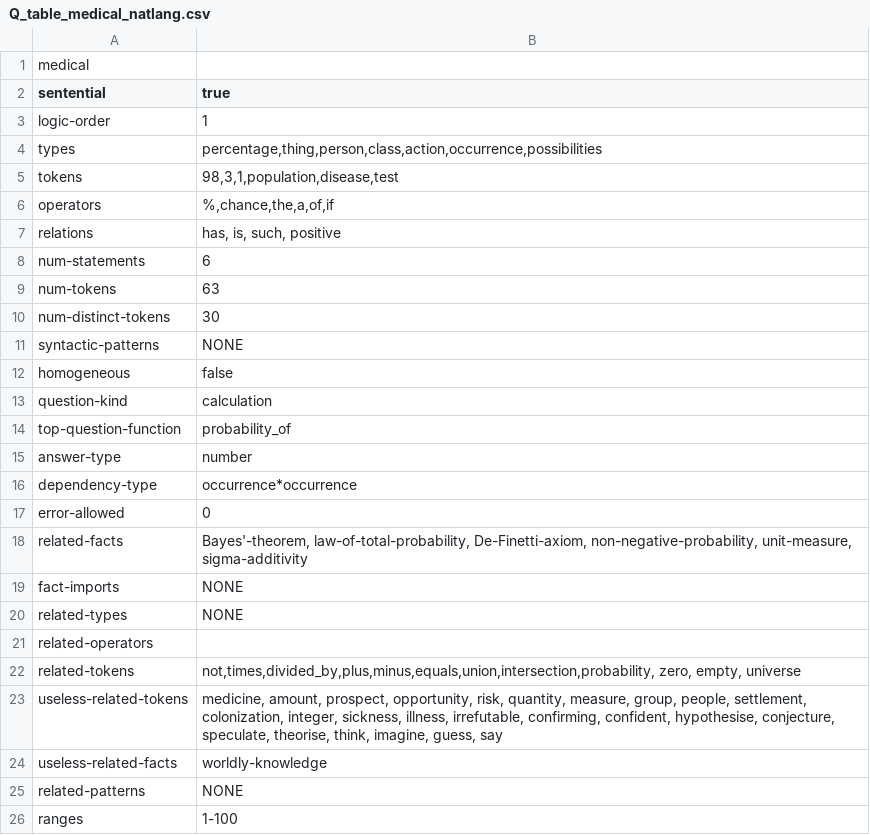
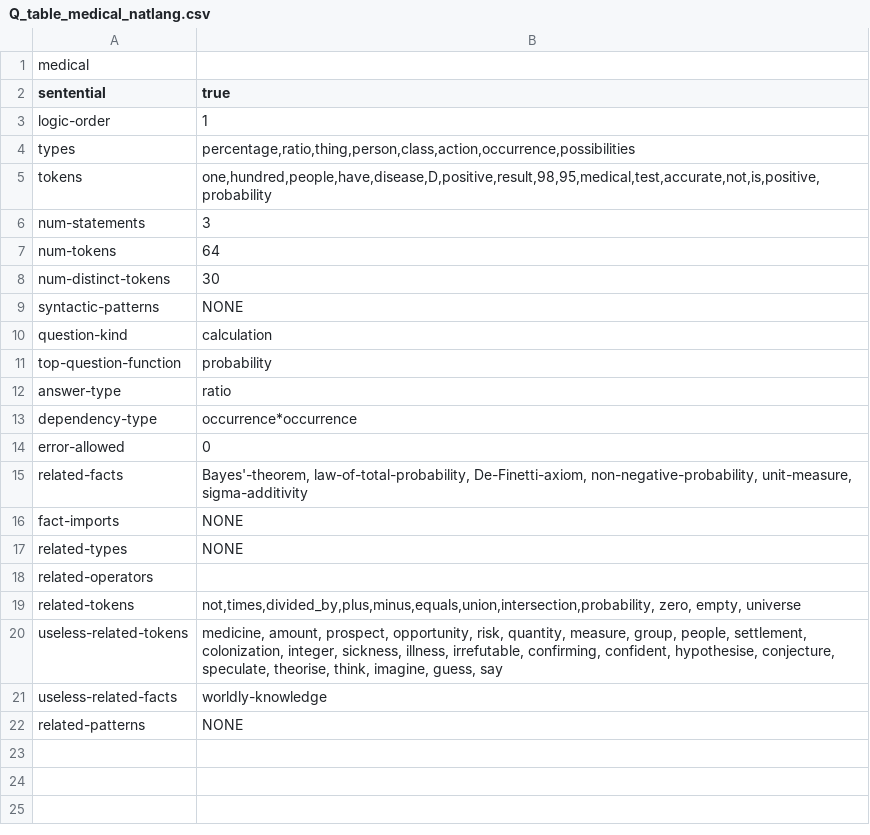
Before and after one commit to rep2rep/robin, a CSV file: src/strategies/tables/Q_table_medical_natlang.csv, drawn as a sheet.

```diff
--- a/src/strategies/tables/Q_table_medical_natlang.csv
+++ b/src/strategies/tables/Q_table_medical_natlang.csv
@@ -3,14 +3,11 @@ sentential,true
 logic-order,1
-types,"percentage,thing,person,class,action,occurrence,possibilities"
-tokens,"98,3,1,population,disease,test"
-operators,"%,chance,the,a,of,if"
-relations,"has, is, such, positive"
-num-statements,6
-num-tokens,63
+types,"percentage,ratio,thing,person,class,action,occurrence,possibilities"
+tokens,"one,hundred,people,have,disease,D,positive,result,98,95,medical,test,accurate,not,is,positive,probability"
+num-statements,3
+num-tokens,64
 num-distinct-tokens,30
 syntactic-patterns,NONE
-homogeneous,false
 question-kind,calculation
-top-question-function,probability_of
-answer-type,number
+top-question-function,probability
+answer-type,ratio
 dependency-type,occurrence*occurrence
@@ -25,2 +22 @@ useless-related-facts,"worldly-knowledge"
 related-patterns,NONE
-ranges,1-100
```
Also changed, not shown: src/strategies/tables/correspondences_natlang_geometric.csv, src/strategies/tables/correspondences_natlang_interface.csv, 2 other files.
